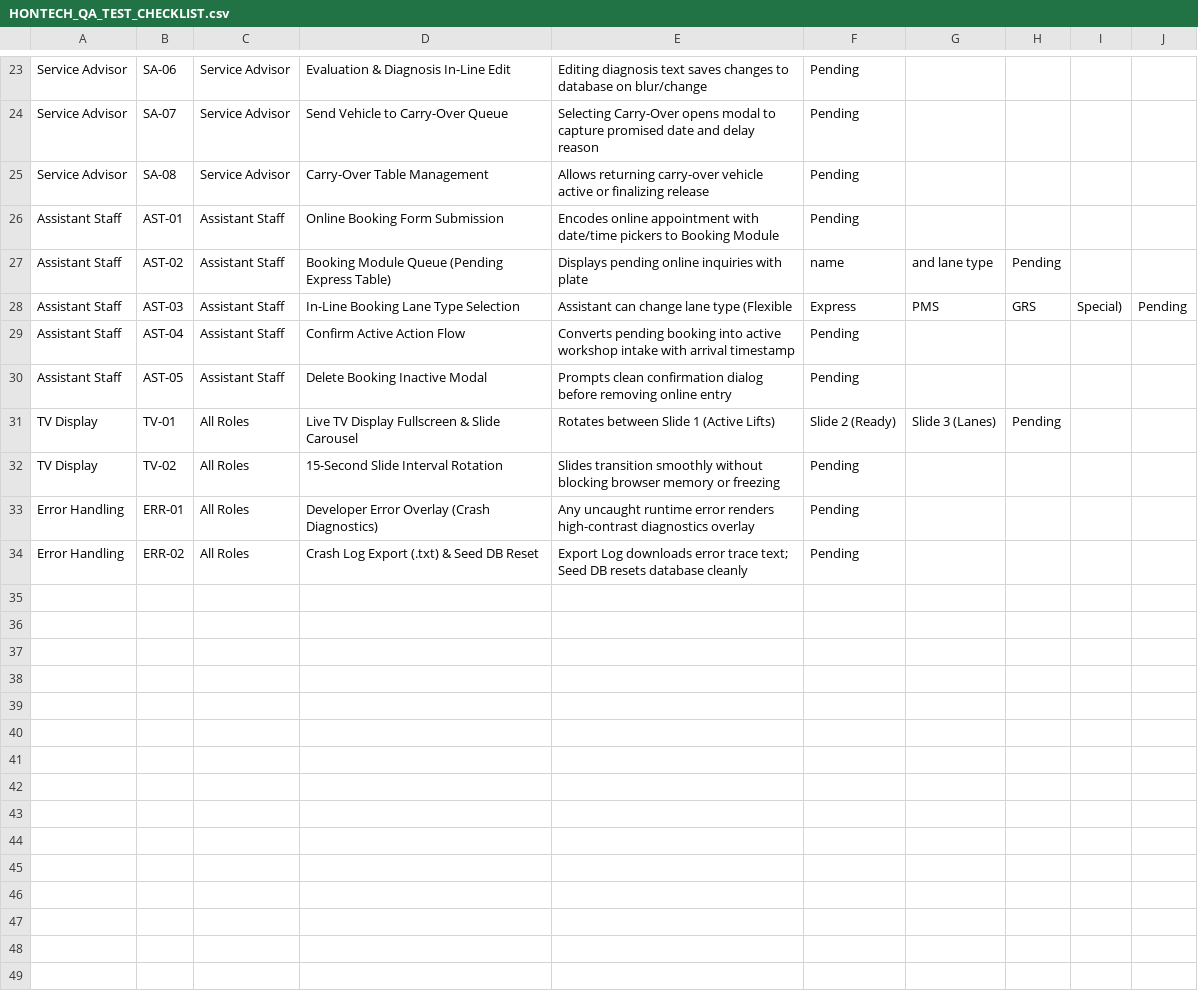
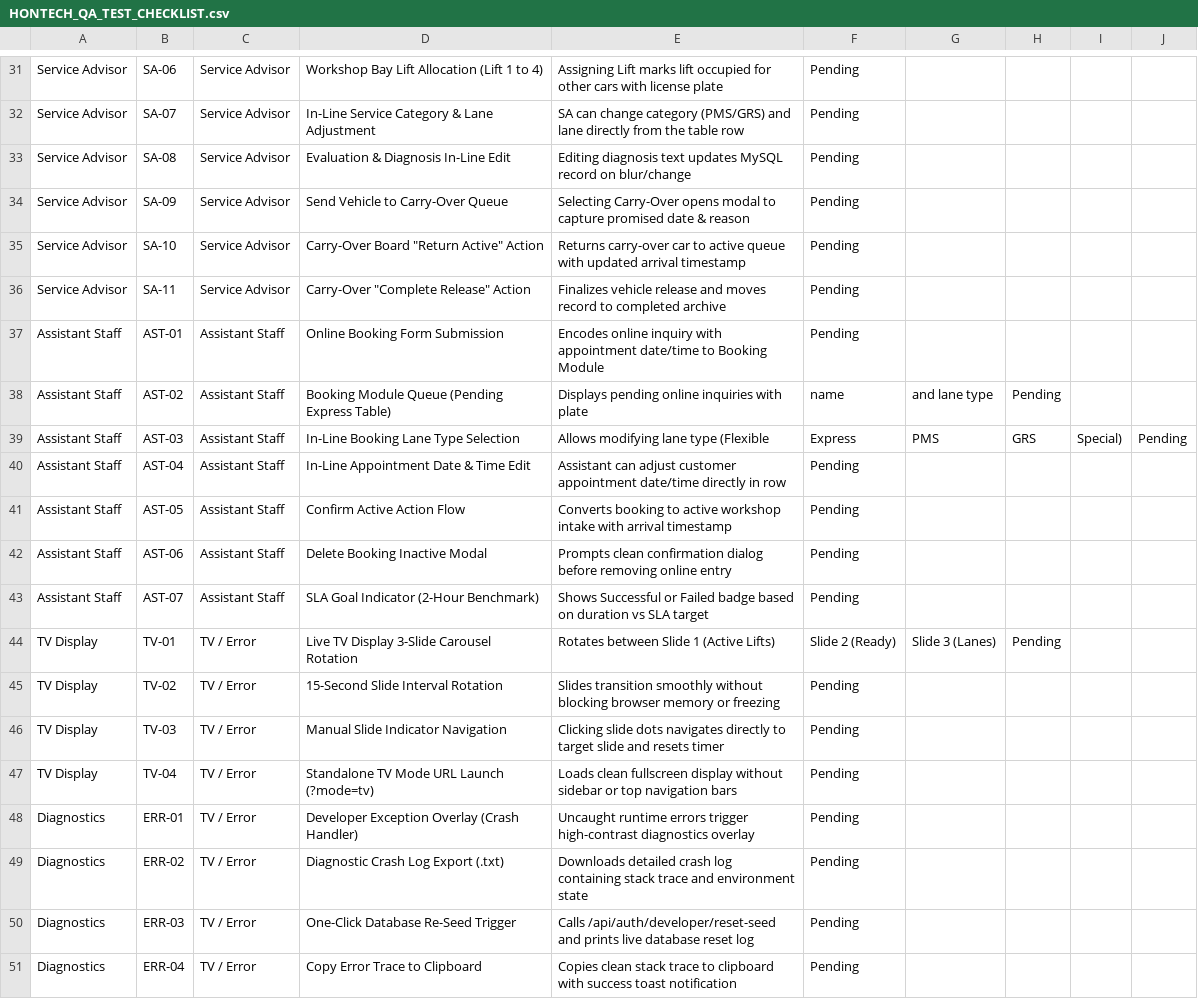
Before and after one commit to Justin-stack101/Hontech_Main_Active_Development_PHP_SQL, a CSV file: Hontech Documentation/HONTECH_QA_TEST_CHECKLIST.csv, drawn as a sheet; only a part is shown, gaps mark what is left out; addresses are those after the commit; the diff covers the shown part only; the diff names each change by its address in the sheet, - before the commit and + after, or states it on an @@ line.

Commit message:
docs(qa): expand QA matrix to 50+ comprehensive unit tests and add dynamic custom test case creation

```diff
--- a/Hontech Documentation/HONTECH_QA_TEST_CHECKLIST.csv
+++ b/Hontech Documentation/HONTECH_QA_TEST_CHECKLIST.csv
-D31: Evaluation & Diagnosis In-Line Edit
+D31: Workshop Bay Lift Allocation (Lift 1 to 4)
-E31: Editing diagnosis text saves changes to database on blur/change
+E31: Assigning Lift marks lift occupied for other cars with license plate
-D32: Send Vehicle to Carry-Over Queue
+D32: In-Line Service Category & Lane Adjustment
-E32: Selecting Carry-Over opens modal to capture promised date and delay reason
+E32: SA can change category (PMS/GRS) and lane directly from the table row
-D33: Carry-Over Table Management
+D33: Evaluation & Diagnosis In-Line Edit
-E33: Allows returning carry-over vehicle active or finalizing release
+E33: Editing diagnosis text updates MySQL record on blur/change
+row 34: Service Advisor | SA-09 | Service Advisor | Send Vehicle to Carry-Over Queue | Selecting Carry-Over opens modal to capture promised date & reason | Pending
+row 35: Service Advisor | SA-10 | Service Advisor | Carry-Over Board "Return Active" Action | Returns carry-over car to active queue with updated arrival timestamp | Pending
+row 36: Service Advisor | SA-11 | Service Advisor | Carry-Over "Complete Release" Action | Finalizes vehicle release and moves record to completed archive | Pending
-E37: Encodes online appointment with date/time pickers to Booking…
+E37: Encodes online inquiry with appointment date/time to Booking…
-E39: Assistant can change lane type (Flexible
+E39: Allows modifying lane type (Flexible
-D40: Confirm Active Action Flow
+D40: In-Line Appointment Date & Time Edit
-E40: Converts pending booking into active workshop intake with arrival timestamp
+E40: Assistant can adjust customer appointment date/time directly in row
-D41: Delete Booking Inactive Modal
+D41: Confirm Active Action Flow
-E41: Prompts clean confirmation dialog before removing online entry
+E41: Converts booking to active workshop intake with arrival timestamp
+row 42: Assistant Staff | AST-06 | Assistant Staff | Delete Booking Inactive Modal | Prompts clean confirmation dialog before removing online entry | Pending
+row 43: Assistant Staff | AST-07 | Assistant Staff | SLA Goal Indicator (2-Hour Benchmark) | Shows Successful or Failed badge based on duration vs SLA target | Pending
-C44:C45: All Roles
+C44:C45: TV / Error
-D44: Live TV Display Fullscreen & Slide Carousel
+D44: Live TV Display 3-Slide Carousel Rotation
+row 46: TV Display | TV-03 | TV / Error | Manual Slide Indicator Navigation | Clicking slide dots navigates directly to target slide and resets timer | Pending
+row 47: TV Display | TV-04 | TV / Error | Standalone TV Mode URL Launch (?mode=tv) | Loads clean fullscreen display without sidebar or top navigation bars | Pending
-A48:A49: Error Handling
+A48:A49: Diagnostics
-C48:C49: All Roles
+C48:C49: TV / Error
-D48: Developer Error Overlay (Crash Diagnostics)
+D48: Developer Exception Overlay (Crash Handler)
-E48: Any uncaught runtime error renders high-contrast diagnostics…
+E48: Uncaught runtime errors trigger high-contrast diagnostics…
-D49: Crash Log Export (.txt) & Seed DB Reset
+D49: Diagnostic Crash Log Export (.txt)
-E49: Export Log downloads error trace text; Seed DB resets database cleanly
+E49: Downloads detailed crash log containing stack trace and environment state
+row 50: Diagnostics | ERR-03 | TV / Error | One-Click Database Re-Seed Trigger | Calls /api/auth/developer/reset-seed and prints live database reset log | Pending
+row 51: Diagnostics | ERR-04 | TV / Error | Copy Error Trace to Clipboard | Copies clean stack trace to clipboard with success toast notification | Pending
```
Also changed, not shown: 8 added rows and 61 edited cells elsewhere in this file, 1 other file.
